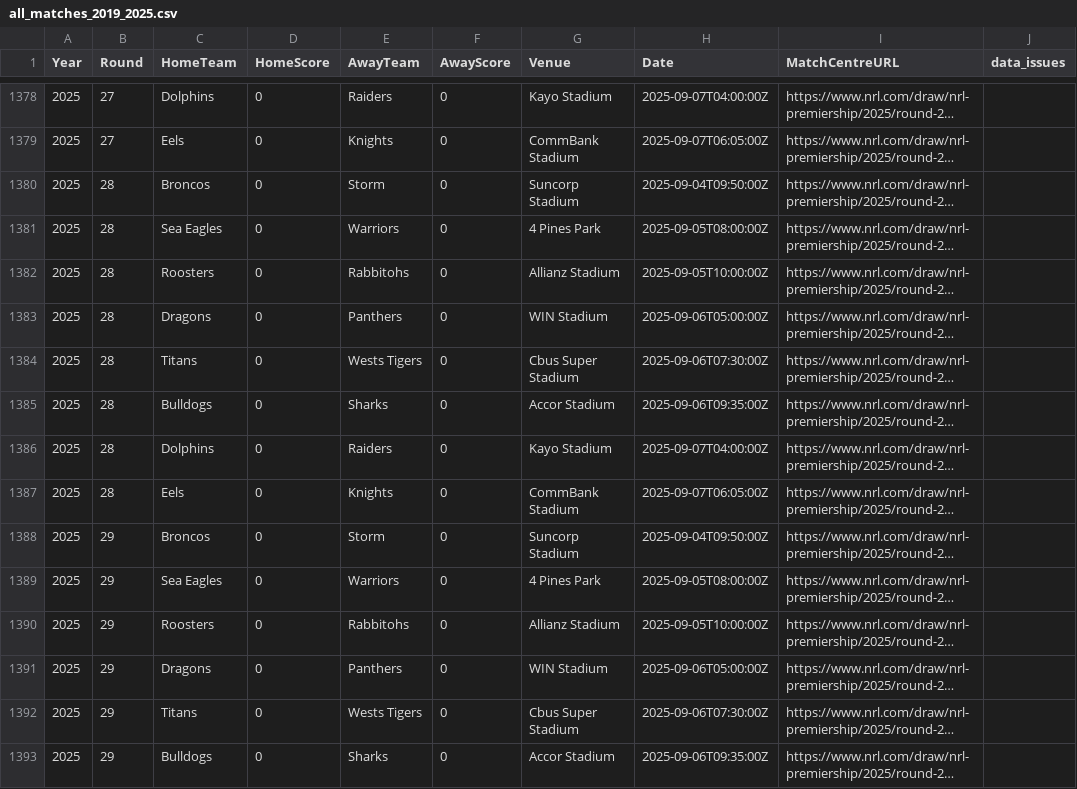
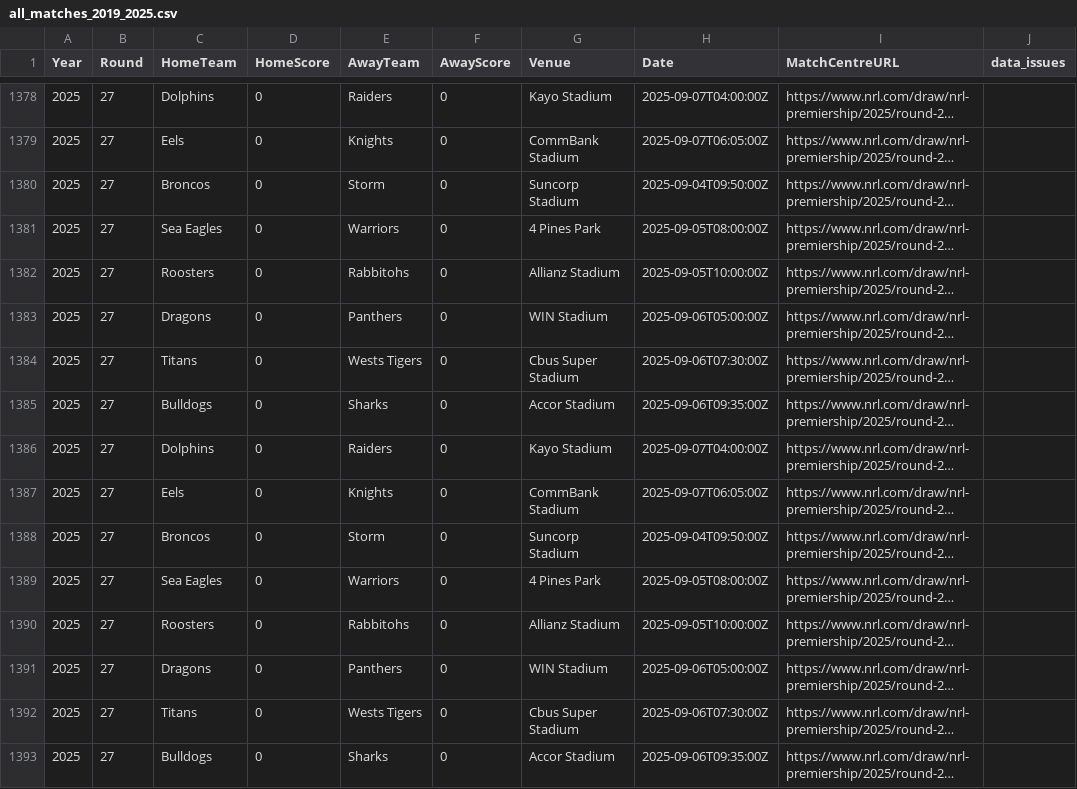
Before and after one commit to uptownfunk1111/titanmk2, a CSV file: outputs/all_matches_2019_2025.csv, drawn as a sheet; only a part is shown, gaps mark what is left out; long unchanged cells end in …; the diff covers the shown part only; the diff names each change by its address in the sheet, - before the commit and + after, or states it on an @@ line.

```diff
--- a/outputs/all_matches_2019_2025.csv
+++ b/outputs/all_matches_2019_2025.csv
-B1380:B1387 (Round): 28
+B1380:B1387 (Round): 27
-B1388:B1393 (Round): 29
+B1388:B1393 (Round): 27
```
Also changed, not shown: 60 edited cells elsewhere in this file, outputs/normalised_all_matches_2019_2025.csv, outputs/player_impact_scores_2019_2025.csv, 8 other files.
